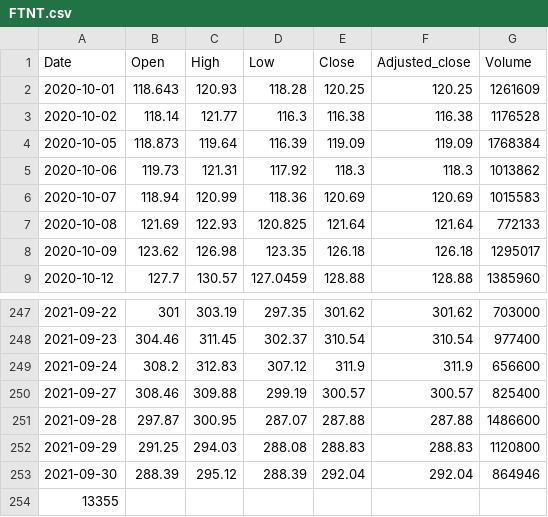
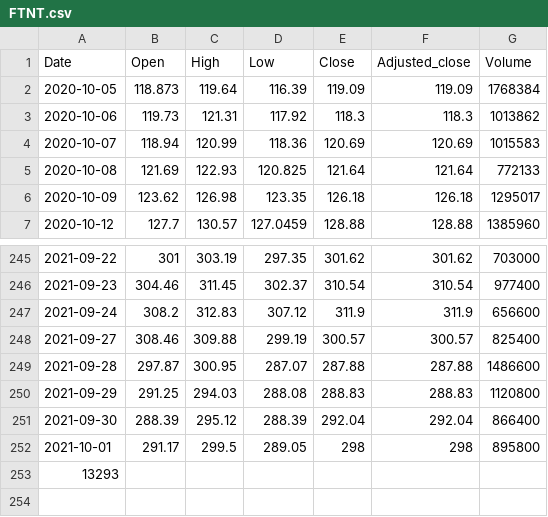
Before and after one commit to turican0/NeuralFin, a CSV file: data/FTNT.csv, drawn as a sheet; only a part is shown, gaps mark what is left out.

```diff
--- a/data/FTNT.csv
+++ b/data/FTNT.csv
@@ -1,4 +1,2 @@
 Date,Open,High,Low,Close,Adjusted_close,Volume
-2020-10-01,118.643,120.93,118.28,120.25,120.25,1261609
-2020-10-02,118.14,121.77,116.3,116.38,116.38,1176528
 2020-10-05,118.873,119.64,116.39,119.09,119.09,1768384
@@ -252,3 +250,4 @@ Date,Open,High,Low,Close,Adjusted_close,Volume
 2021-09-29,291.25,294.03,288.08,288.83,288.83,1120800
-2021-09-30,288.39,295.12,288.39,292.04,292.04,864946
-13355
+2021-09-30,288.39,295.12,288.39,292.04,292.04,866400
+2021-10-01,291.17,299.5,289.05,298,298,895800
+13293
```
Also changed, not shown: data/BABA.csv, data/DIA.csv, 10 other files.
